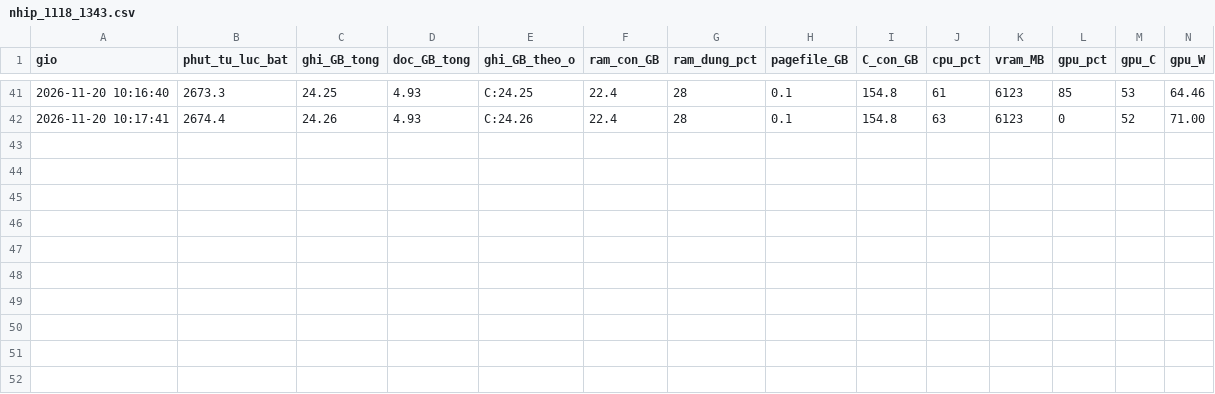
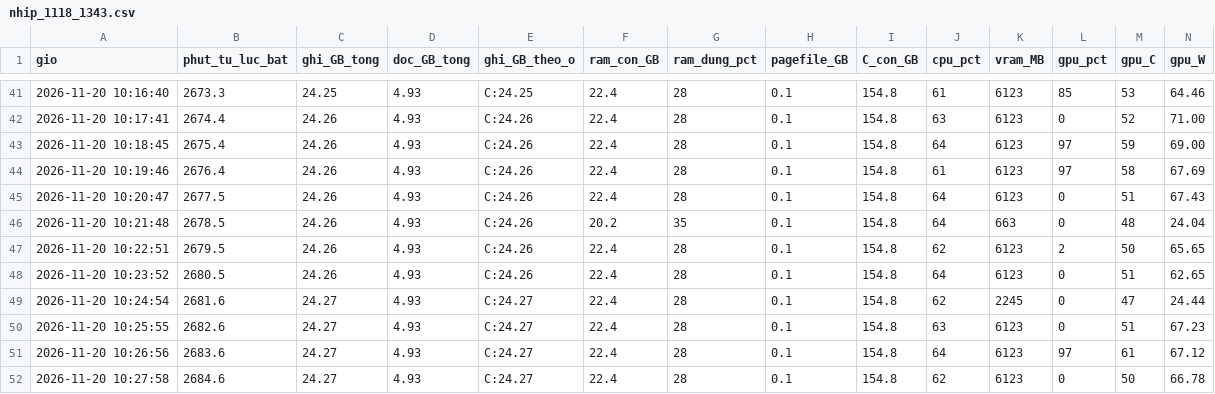
Before and after one commit to Dachnhotk100/reeval-deep-contrastive-graph-clustering, a CSV file: ket_qua_cc7/nhip/nhip_1118_1343.csv, drawn as a sheet; only a part is shown, gaps mark what is left out; rows hold the shown columns only; the diff names each change by its address in the sheet, - before the commit and + after, or states it on an @@ line.

Commit message:
goi5060: nhip_1118_1343.csv

```diff
--- a/ket_qua_cc7/nhip/nhip_1118_1343.csv
+++ b/ket_qua_cc7/nhip/nhip_1118_1343.csv
+row 43: 2026-11-20 10:18:45 | 2675.4 | 24.26 | 4.93 | C:24.26 | 22.4 | 28 | 0.1 | 154.8 | 64 | 6123 | 97 | 59 | 69.00
+row 44: 2026-11-20 10:19:46 | 2676.4 | 24.26 | 4.93 | C:24.26 | 22.4 | 28 | 0.1 | 154.8 | 61 | 6123 | 97 | 58 | 67.69
+row 45: 2026-11-20 10:20:47 | 2677.5 | 24.26 | 4.93 | C:24.26 | 22.4 | 28 | 0.1 | 154.8 | 64 | 6123 | 0 | 51 | 67.43
+row 46: 2026-11-20 10:21:48 | 2678.5 | 24.26 | 4.93 | C:24.26 | 20.2 | 35 | 0.1 | 154.8 | 64 | 663 | 0 | 48 | 24.04
+row 47: 2026-11-20 10:22:51 | 2679.5 | 24.26 | 4.93 | C:24.26 | 22.4 | 28 | 0.1 | 154.8 | 62 | 6123 | 2 | 50 | 65.65
+row 48: 2026-11-20 10:23:52 | 2680.5 | 24.26 | 4.93 | C:24.26 | 22.4 | 28 | 0.1 | 154.8 | 64 | 6123 | 0 | 51 | 62.65
+row 49: 2026-11-20 10:24:54 | 2681.6 | 24.27 | 4.93 | C:24.27 | 22.4 | 28 | 0.1 | 154.8 | 62 | 2245 | 0 | 47 | 24.44
+row 50: 2026-11-20 10:25:55 | 2682.6 | 24.27 | 4.93 | C:24.27 | 22.4 | 28 | 0.1 | 154.8 | 63 | 6123 | 0 | 51 | 67.23
+row 51: 2026-11-20 10:26:56 | 2683.6 | 24.27 | 4.93 | C:24.27 | 22.4 | 28 | 0.1 | 154.8 | 64 | 6123 | 97 | 61 | 67.12
+row 52: 2026-11-20 10:27:58 | 2684.6 | 24.27 | 4.93 | C:24.27 | 22.4 | 28 | 0.1 | 154.8 | 62 | 6123 | 0 | 50 | 66.78
```
